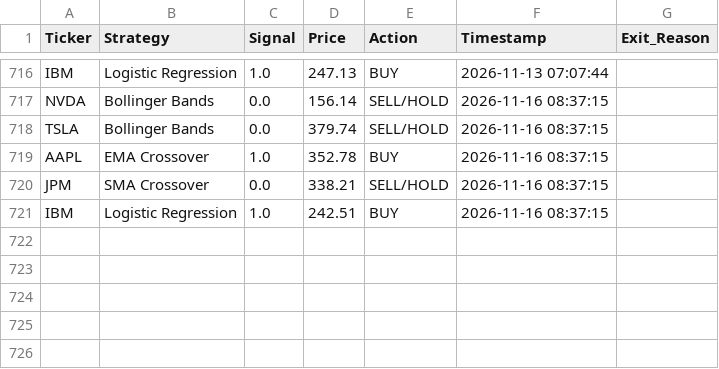
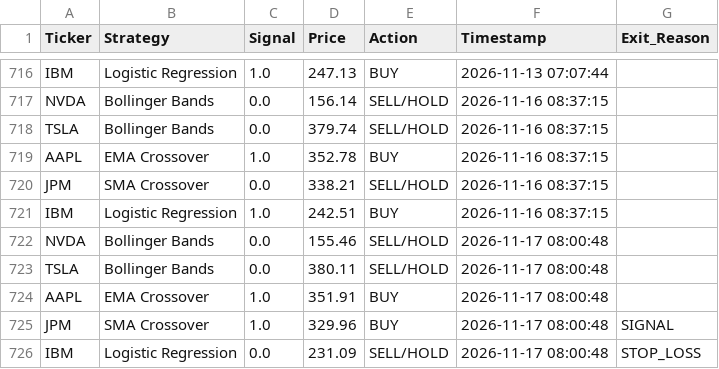
Before and after one commit to titan-trials/REQuantara, a CSV file: results/paper_trading_log.csv, drawn as a sheet; only a part is shown, gaps mark what is left out.

Commit message:
Auto: paper trading signals 2026-11-18

```diff
--- a/results/paper_trading_log.csv
+++ b/results/paper_trading_log.csv
@@ -721 +721,6 @@ JPM,SMA Crossover,0.0,338.21,SELL/HOLD,2026-11-16 08:37:15,
 IBM,Logistic Regression,1.0,242.51,BUY,2026-11-16 08:37:15,
+NVDA,Bollinger Bands,0.0,155.46,SELL/HOLD,2026-11-17 08:00:48,
+TSLA,Bollinger Bands,0.0,380.11,SELL/HOLD,2026-11-17 08:00:48,
+AAPL,EMA Crossover,1.0,351.91,BUY,2026-11-17 08:00:48,
+JPM,SMA Crossover,1.0,329.96,BUY,2026-11-17 08:00:48,SIGNAL
+IBM,Logistic Regression,0.0,231.09,SELL/HOLD,2026-11-17 08:00:48,STOP_LOSS
```
Also changed, not shown: results/equity_log.csv, results/positions_log.csv, 1 other file.
